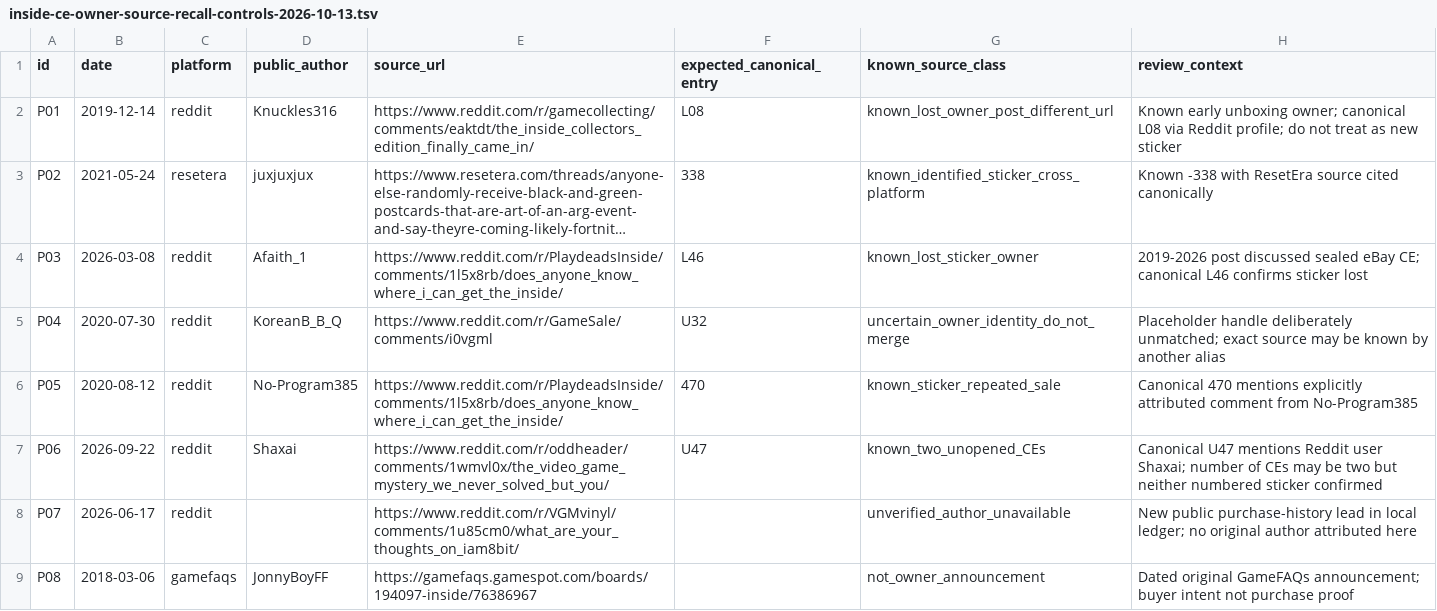
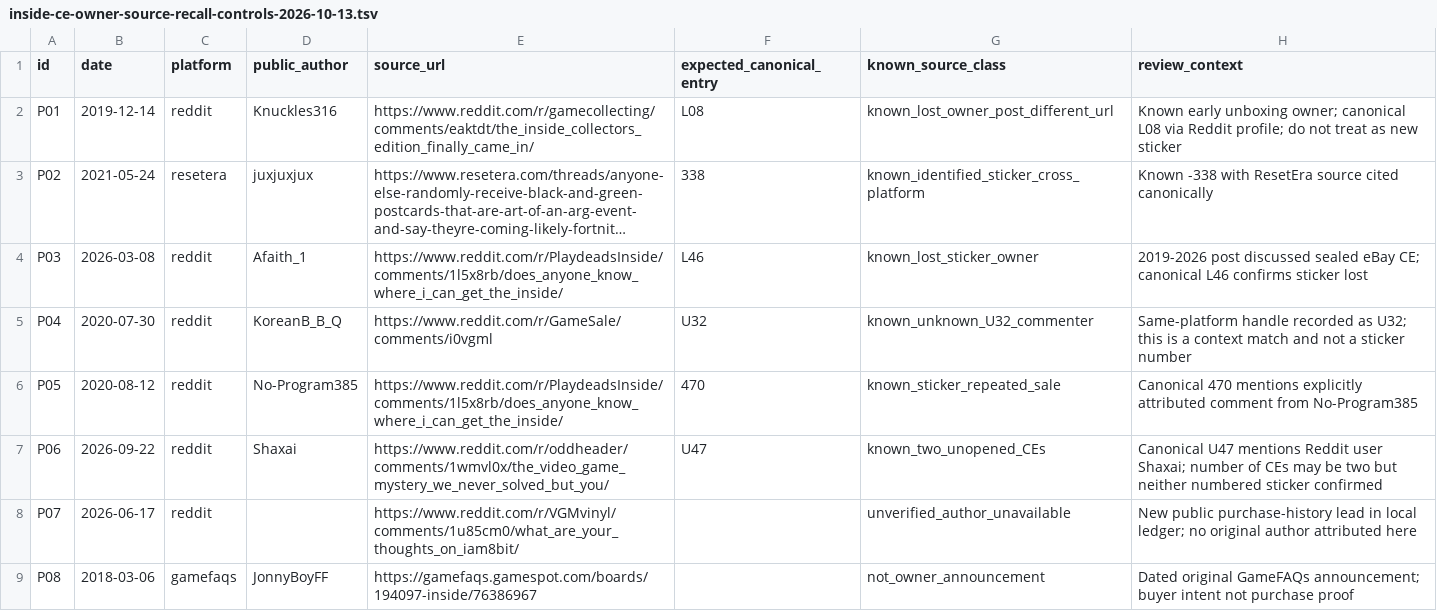
Before and after one commit to gamesbyian/GRA-EDISNI, a TSV file: data/reference/inside-ce-owner-source-recall-controls-2026-10-13.tsv, drawn as a sheet; long unchanged cells end in …; the diff names each change by its address in the sheet, - before the commit and + after, or states it on an @@ line.

Commit message:
research: correct original GameSale poster in controls as already-known U32 rather than a negative example

```diff
--- a/data/reference/inside-ce-owner-source-recall-controls-2026-10-13.tsv
+++ b/data/reference/inside-ce-owner-source-recall-controls-2026-10-13.tsv
-G5 (known_source_class): uncertain_owner_identity_do_not_merge
+G5 (known_source_class): known_unknown_U32_commenter
-H5 (review_context): Placeholder handle deliberately unmatched; exact source may be known by another alias
+H5 (review_context): Same-platform handle recorded as U32; this is a context match and not a sticker number
```
